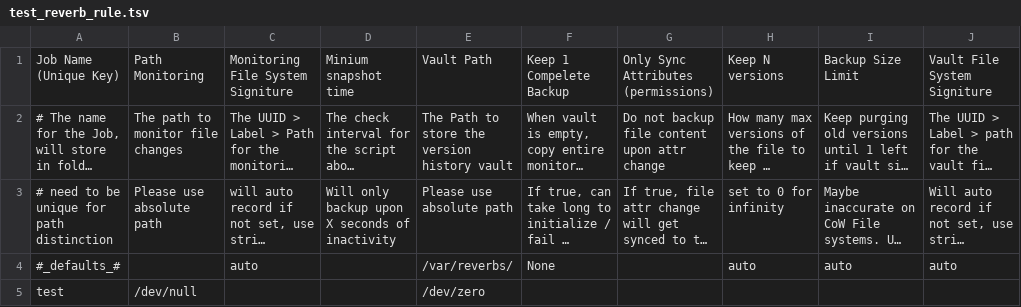
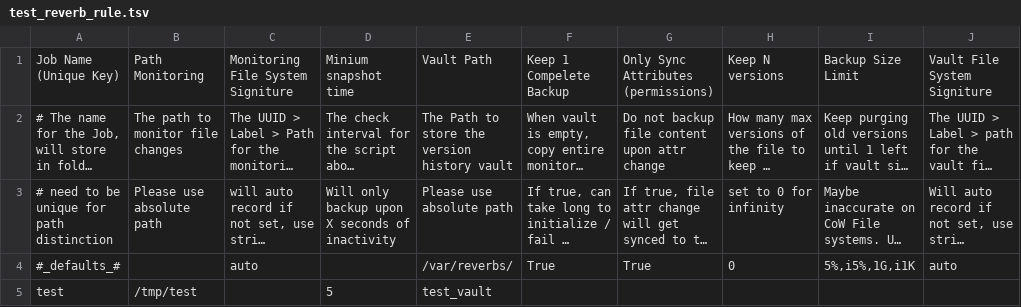
Before and after one commit to yufei-pan/reverberator, a TSV file: test_reverb_rule.tsv, drawn as a sheet; long unchanged cells end in …; the diff names each change by its address in the sheet, - before the commit and + after, or states it on an @@ line.

```diff
--- a/test_reverb_rule.tsv
+++ b/test_reverb_rule.tsv
-F4: None
+F4: True
-G4: (empty)
+G4: True
-H4: auto
+H4: 0
-I4: auto
+I4: 5%,i5%,1G,i1K
-B5: /dev/null
+B5: /tmp/test
-D5: (empty)
+D5: 5
-E5: /dev/zero
+E5: test_vault
```
Also changed, not shown: reverb_rule.tsv, 2 other files.
